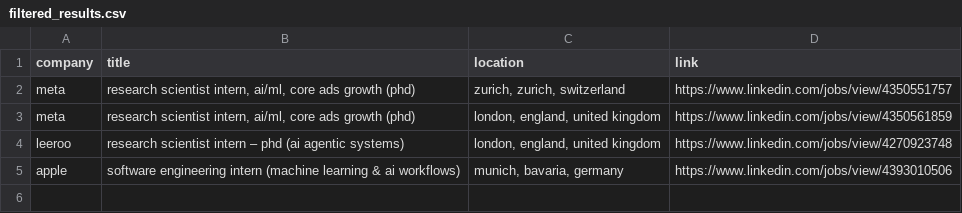
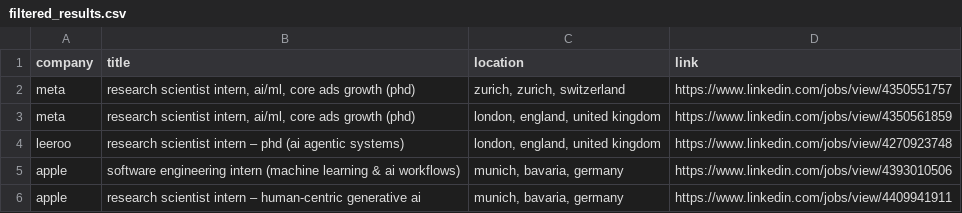
Before and after one commit to LorenzoLaCorte/internship-scraper, a CSV file: output/output-ml/filtered_results.csv, drawn as a sheet; the diff names each change by its address in the sheet, - before the commit and + after, or states it on an @@ line.

```diff
--- a/output/output-ml/filtered_results.csv
+++ b/output/output-ml/filtered_results.csv
+row 6: apple | research scientist intern – human-centric generative ai | munich, bavaria, germany | https://www.linkedin.com/jobs/view/4409941911
```
Also changed, not shown: output/output-ml/results.csv, 1 other file.
